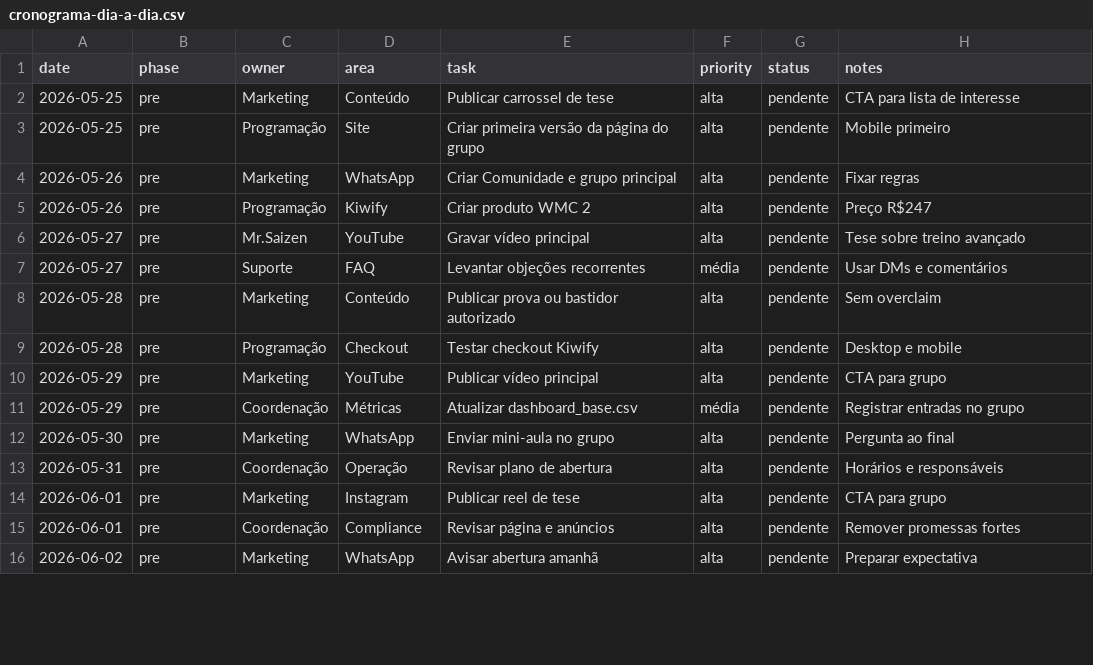
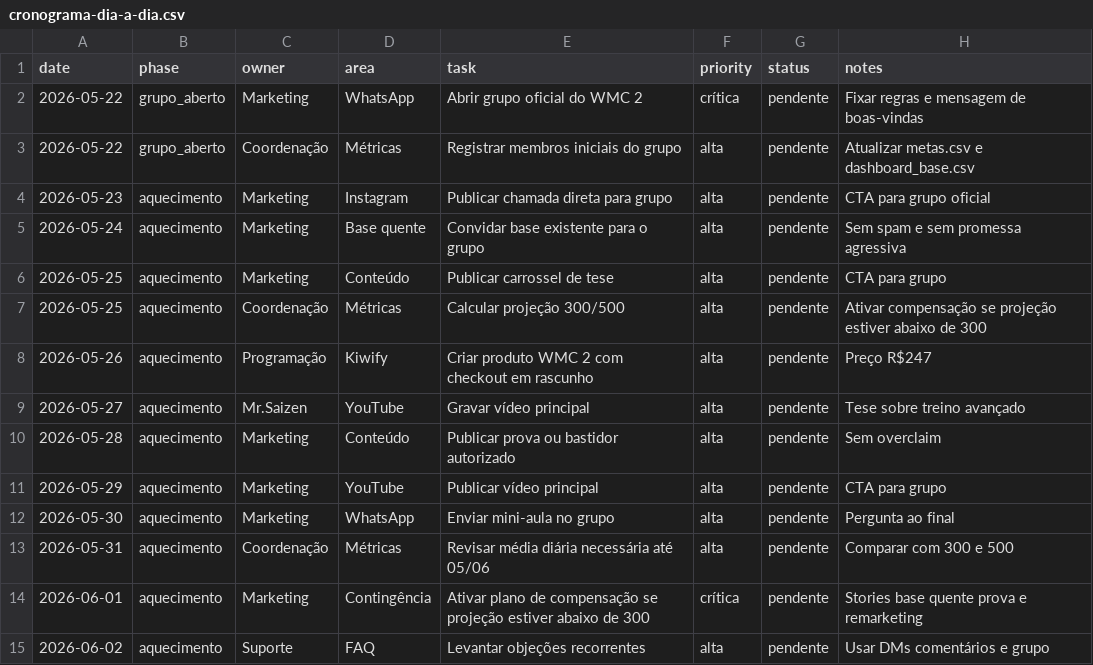
Before and after one commit to Matheus-lc/launch-os-wmc2, a CSV file: operations/cronograma-dia-a-dia.csv, drawn as a sheet; only a part is shown; the diff covers the shown part only.

```diff
--- a/operations/cronograma-dia-a-dia.csv
+++ b/operations/cronograma-dia-a-dia.csv
@@ -1,16 +1,15 @@
 date,phase,owner,area,task,priority,status,notes
-2026-05-25,pre,Marketing,Conteúdo,Publicar carrossel de tese,alta,pendente,CTA para lista de interesse
-2026-05-25,pre,Programação,Site,Criar primeira versão da página do grupo,alta,pendente,Mobile primeiro
-2026-05-26,pre,Marketing,WhatsApp,Criar Comunidade e grupo principal,alta,pendente,Fixar regras
-2026-05-26,pre,Programação,Kiwify,Criar produto WMC 2,alta,pendente,Preço R$247
-2026-05-27,pre,Mr.Saizen,YouTube,Gravar vídeo principal,alta,pendente,Tese sobre treino avançado
-2026-05-27,pre,Suporte,FAQ,Levantar objeções recorrentes,média,pendente,Usar DMs e comentários
-2026-05-28,pre,Marketing,Conteúdo,Publicar prova ou bastidor autorizado,alta,pendente,Sem overclaim
-2026-05-28,pre,Programação,Checkout,Testar checkout Kiwify,alta,pendente,Desktop e mobile
-2026-05-29,pre,Marketing,YouTube,Publicar vídeo principal,alta,pendente,CTA para grupo
-2026-05-29,pre,Coordenação,Métricas,Atualizar dashboard_base.csv,média,pendente,Registrar entradas no grupo
-2026-05-30,pre,Marketing,WhatsApp,Enviar mini-aula no grupo,alta,pendente,Pergunta ao final
-2026-05-31,pre,Coordenação,Operação,Revisar plano de abertura,alta,pendente,Horários e responsáveis
-2026-06-01,pre,Marketing,Instagram,Publicar reel de tese,alta,pendente,CTA para grupo
-2026-06-01,pre,Coordenação,Compliance,Revisar página e anúncios,alta,pendente,Remover promessas fortes
-2026-06-02,pre,Marketing,WhatsApp,Avisar abertura amanhã,alta,pendente,Preparar expectativa
+2026-05-22,grupo_aberto,Marketing,WhatsApp,Abrir grupo oficial do WMC 2,crítica,pendente,Fixar regras e mensagem de boas-vindas
+2026-05-22,grupo_aberto,Coordenação,Métricas,Registrar membros iniciais do grupo,alta,pendente,Atualizar metas.csv e dashboard_base.csv
+2026-05-23,aquecimento,Marketing,Instagram,Publicar chamada direta para grupo,alta,pendente,CTA para grupo oficial
+2026-05-24,aquecimento,Marketing,Base quente,Convidar base existente para o grupo,alta,pendente,Sem spam e sem promessa agressiva
+2026-05-25,aquecimento,Marketing,Conteúdo,Publicar carrossel de tese,alta,pendente,CTA para grupo
+2026-05-25,aquecimento,Coordenação,Métricas,Calcular projeção 300/500,alta,pendente,Ativar compensação se projeção estiver abaixo de 300
+2026-05-26,aquecimento,Programação,Kiwify,Criar produto WMC 2 com checkout em rascunho,alta,pendente,Preço R$247
+2026-05-27,aquecimento,Mr.Saizen,YouTube,Gravar vídeo principal,alta,pendente,Tese sobre treino avançado
+2026-05-28,aquecimento,Marketing,Conteúdo,Publicar prova ou bastidor autorizado,alta,pendente,Sem overclaim
+2026-05-29,aquecimento,Marketing,YouTube,Publicar vídeo principal,alta,pendente,CTA para grupo
+2026-05-30,aquecimento,Marketing,WhatsApp,Enviar mini-aula no grupo,alta,pendente,Pergunta ao final
+2026-05-31,aquecimento,Coordenação,Métricas,Revisar média diária necessária até 05/06,alta,pendente,Comparar com 300 e 500
+2026-06-01,aquecimento,Marketing,Contingência,Ativar plano de compensação se projeção estiver abaixo de 300,crítica,pendente,Stories base quente prova e remarketing
+2026-06-02,aquecimento,Suporte,FAQ,Levantar objeções recorrentes,alta,pendente,Usar DMs comentários e grupo
```
Also changed, not shown: 3 added rows, 4 removed rows and 27 edited cells elsewhere in this file, metrics/criativos.csv, metrics/dashboard_base.csv, 46 other files.
